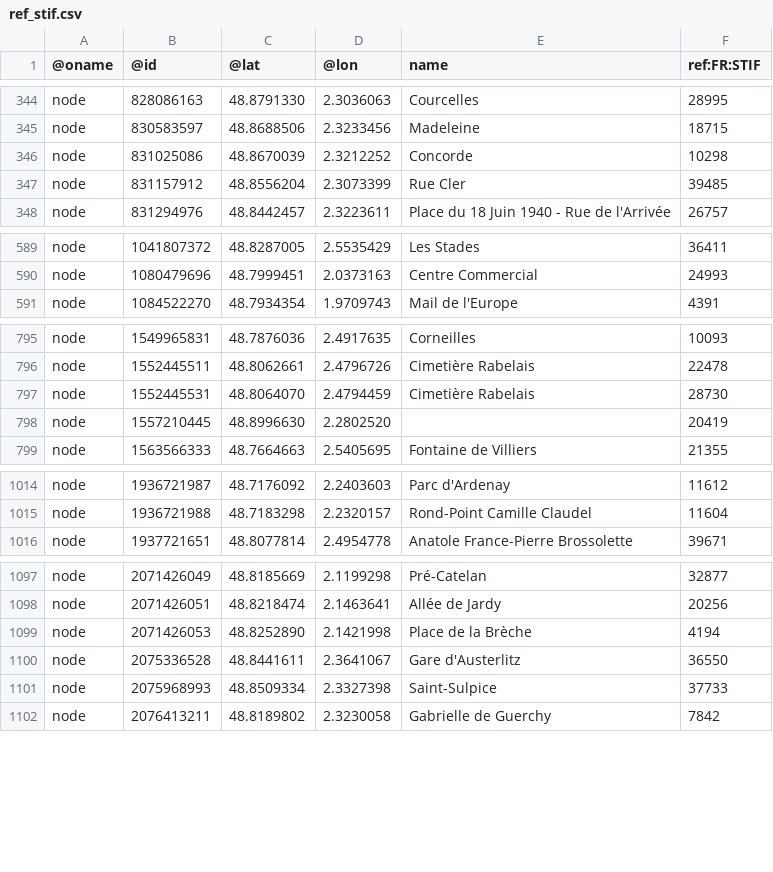
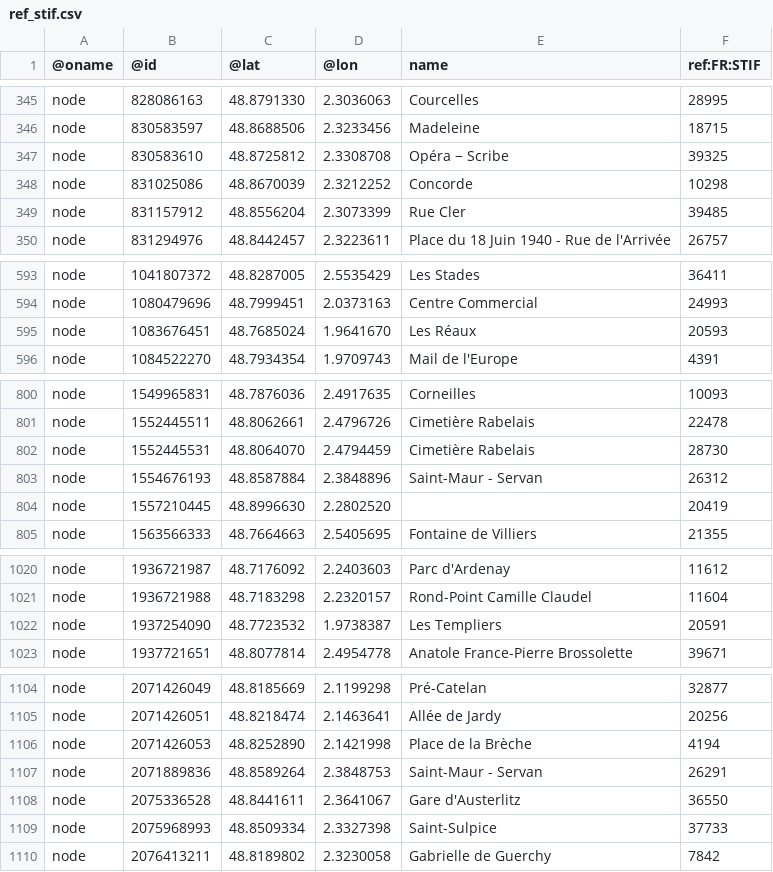
Before and after one commit to nlehuby/OSM_snippets, a CSV file: analyse_ref_STIF/stops_data/ref_stif.csv, drawn as a sheet; only a part is shown, gaps mark what is left out; the diff covers the shown part only; the diff names each change by its address in the sheet, - before the commit and + after, or states it on an @@ line.

```diff
--- a/analyse_ref_STIF/stops_data/ref_stif.csv
+++ b/analyse_ref_STIF/stops_data/ref_stif.csv
+row 347: node | 830583610 | 48.8725812 | 2.3308708 | Opéra − Scribe | 39325
+row 595: node | 1083676451 | 48.7685024 | 1.9641670 | Les Réaux | 20593
+row 803: node | 1554676193 | 48.8587884 | 2.3848896 | Saint-Maur - Servan | 26312
+row 1022: node | 1937254090 | 48.7723532 | 1.9738387 | Les Templiers | 20591
+row 1107: node | 2071889836 | 48.8589264 | 2.3848753 | Saint-Maur - Servan | 26291
```
Also changed, not shown: 11 added rows and 6 edited cells elsewhere in this file, STIF-to-OSM/data/lignes.csv, 1 other file.
